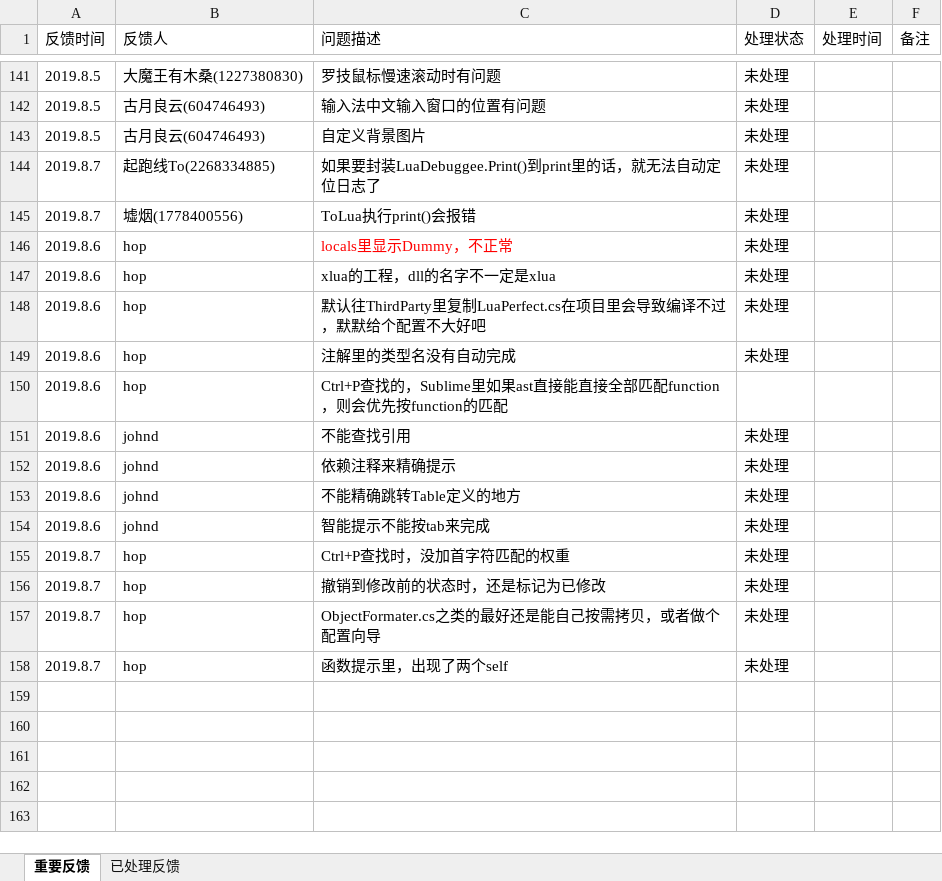
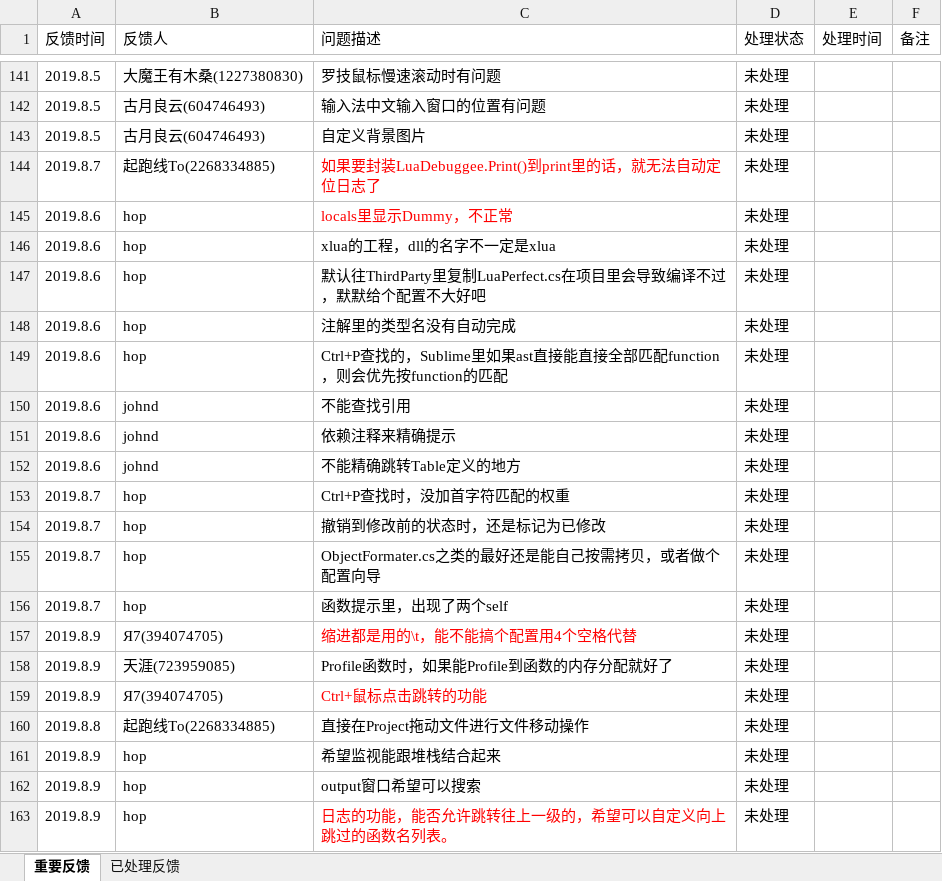
Before and after one commit to jiangzheng1986/LuaPerfect, an Excel workbook: LuaPerfect用户反馈.xlsx, sheet 重要反馈, drawn as a sheet; only a part is shown, gaps mark what is left out; values as stored, in another font and other column widths than the file's, no borders; removed rows and columns are numbered as before the commit, all else as after; the diff names each change by its address in the sheet, - before the commit and + after, or states it on an @@ line.

Commit message:
update feedback

```diff
--- a/LuaPerfect用户反馈.xlsx (sheet 重要反馈)
+++ b/LuaPerfect用户反馈.xlsx (sheet 重要反馈)
-C144 text colour: black
+C144 text colour: #FF0000
-row 145: 2019.8.7 | 墟烟(1778400556) | ToLua执行print()会报错 | 未处理
-D149 (处理状态): (empty)
+D149 (处理状态): 未处理
-row 154: 2019.8.6 | johnd | 智能提示不能按tab来完成 | 未处理
+row 157: 2019.8.9 | Я7(394074705) | 缩进都是用的\t，能不能搞个配置用4个空格代替 | 未处理
+row 158: 2019.8.9 | 天涯(723959085) | Profile函数时，如果能Profile到函数的内存分配就好了 | 未处理
+row 159: 2019.8.9 | Я7(394074705) | Ctrl+鼠标点击跳转的功能 | 未处理
+row 160: 2019.8.8 | 起跑线To(2268334885) | 直接在Project拖动文件进行文件移动操作 | 未处理
+row 161: 2019.8.9 | hop | 希望监视能跟堆栈结合起来 | 未处理
+row 162: 2019.8.9 | hop | output窗口希望可以搜索 | 未处理
+row 163: 2019.8.9 | hop | 日志的功能，能否允许跳转往上一级的，希望可以自定义向上跳过的函数名列表。 | 未处理
```
Also changed, not shown: sheet 已处理反馈.
